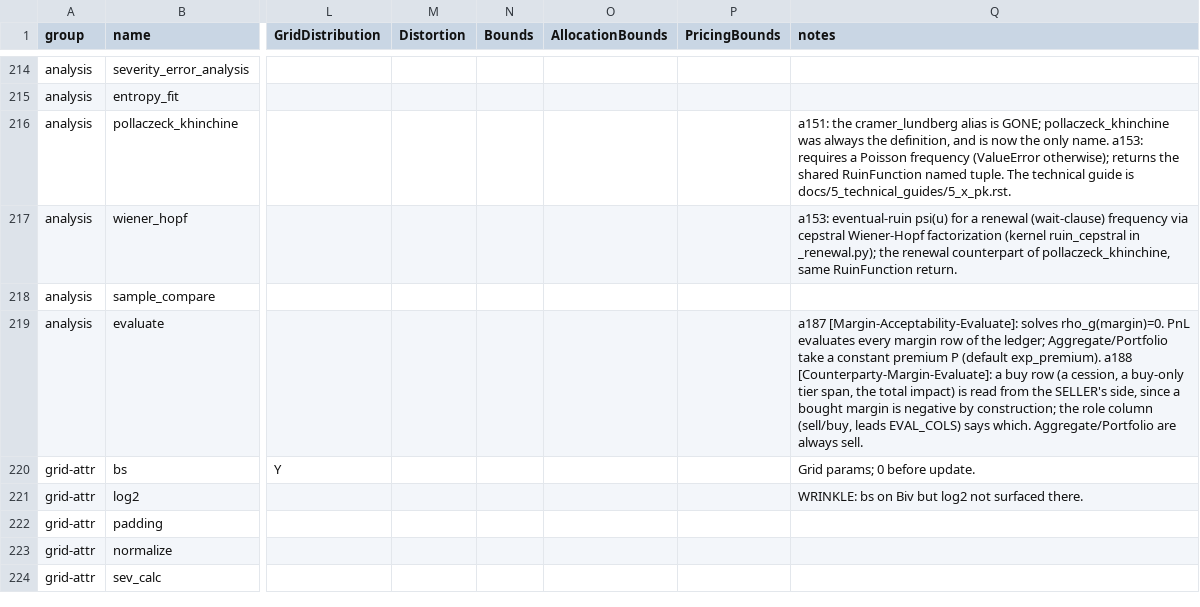
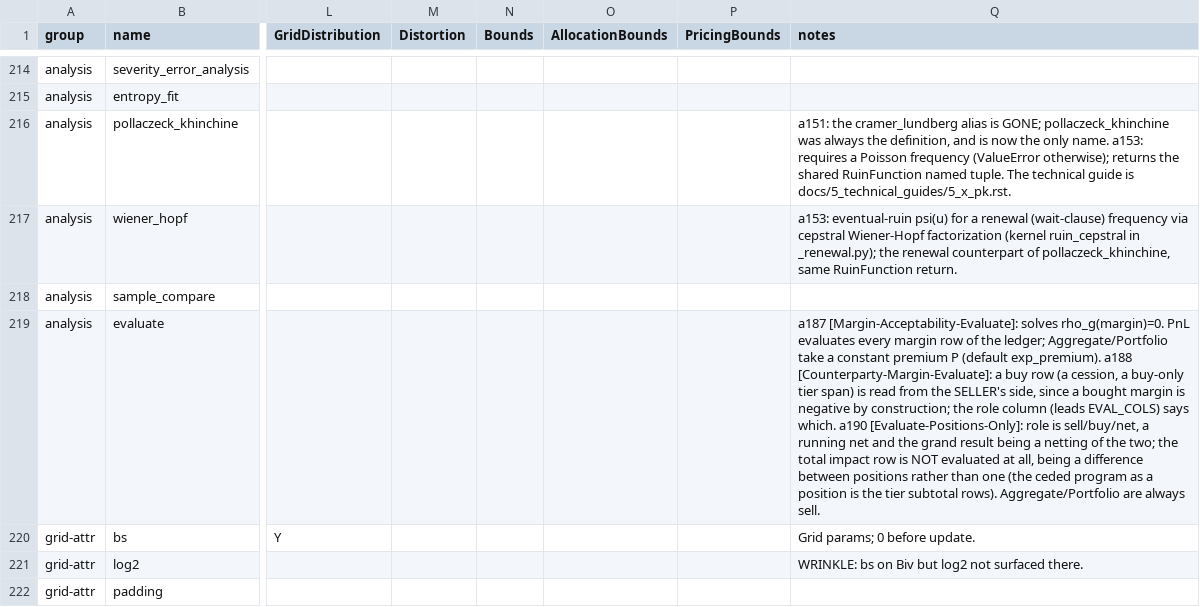
Before and after one commit to mynl/aggregate, a CSV file: dev/FEATURES.csv, drawn as a sheet; only a part is shown, gaps mark what is left out; the shorter side is filled out with more unchanged rows; the diff names each change by its address in the sheet, - before the commit and + after, or states it on an @@ line.

Commit message:
[Evaluate-Positions-Only] a190: the total impact row is not evaluated, and a netted row reads role net

```diff
--- a/dev/FEATURES.csv
+++ b/dev/FEATURES.csv
-Q219 (notes): …buy-only tier span, the total impact) is read from the SELLER's side, since a bought margin is negative by construction; the role column (sell/buy, leads EVAL_COLS) says which. Aggregate/Portfolio are…
+Q219 (notes): …buy-only tier span) is read from the SELLER's side, since a bought margin is negative by construction; the role column (leads EVAL_COLS) says which. a190 [Evaluate-Positions-Only]: role is sell/buy/net, a running net and the grand result being a netting of the two; the total impact row is NOT evaluated at all, being a difference between positions rather than one (the ceded program as a position is the tier subtotal rows). Aggregate/Portfolio are…
```
Also changed, not shown: 7 other files.
